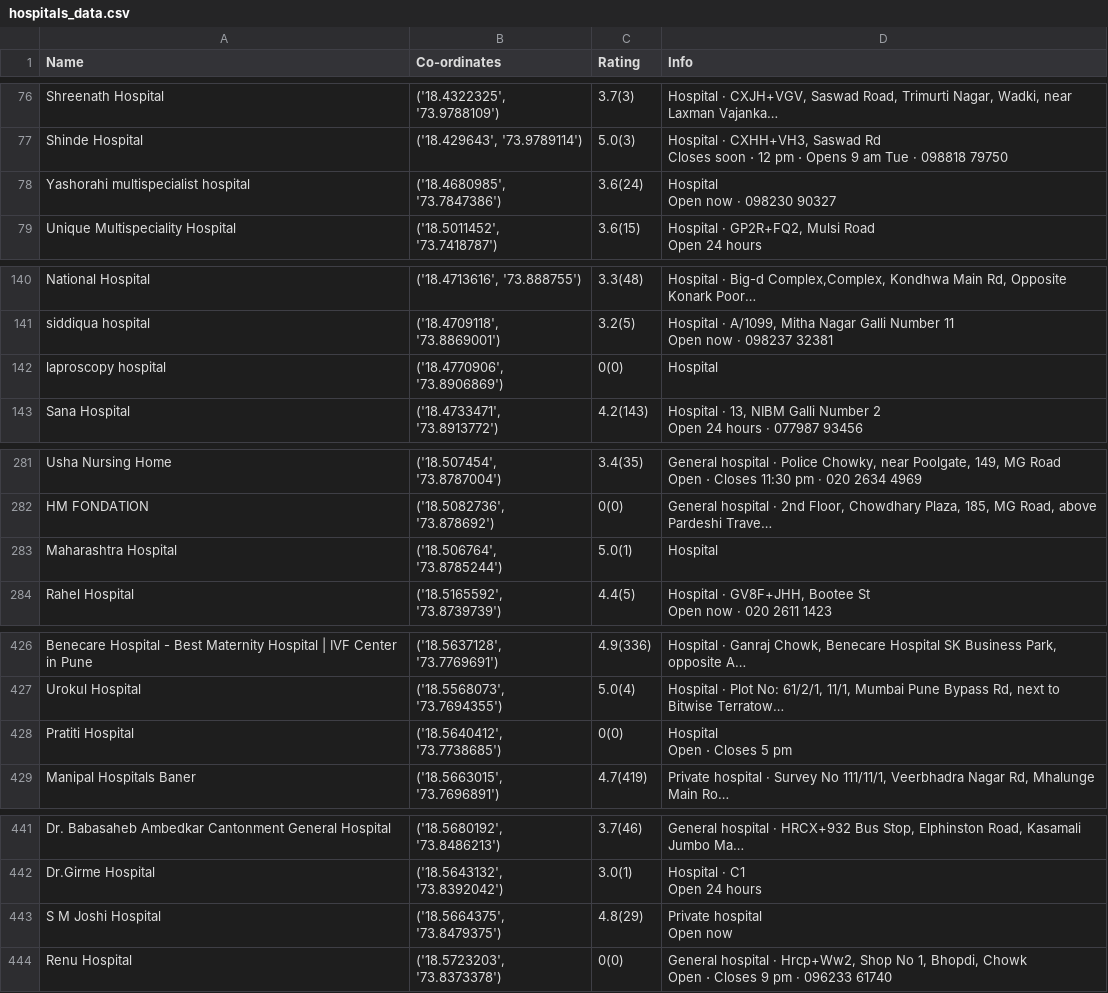
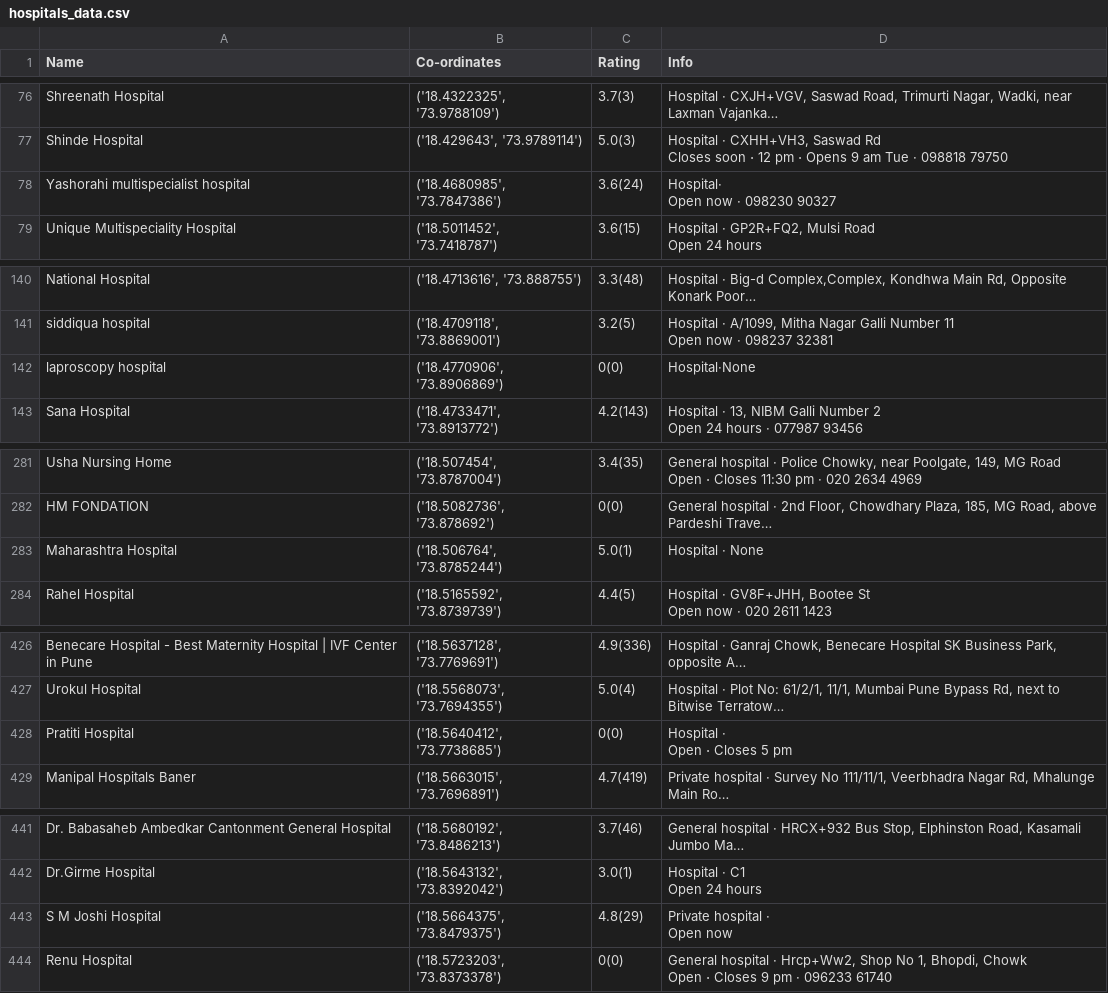
Before and after one commit to BelieveInTheLimitless/Hospital-Recommendation-System, a CSV file: hospitals_data.csv, drawn as a sheet; only a part is shown, gaps mark what is left out; long unchanged cells end in …; ↵ is a line break in a cell; the diff covers the shown part only; the diff names each change by its address in the sheet, - before the commit and + after, or states it on an @@ line.

```diff
--- a/hospitals_data.csv
+++ b/hospitals_data.csv
-D78 (Info): Hospital ↵ Open now · 098230 90327
+D78 (Info): Hospital· ↵ Open now · 098230 90327
-D142 (Info): Hospital
+D142 (Info): Hospital·None
-D283 (Info): Hospital
+D283 (Info): Hospital · None
-D428 (Info): Hospital ↵ Open ⋅ Closes 5 pm
+D428 (Info): Hospital · ↵ Open ⋅ Closes 5 pm
-D443 (Info): Private hospital ↵ Open now
+D443 (Info): Private hospital · ↵ Open now
```
Also changed, not shown: 6 edited cells elsewhere in this file, output_file.csv, 2 other files.
